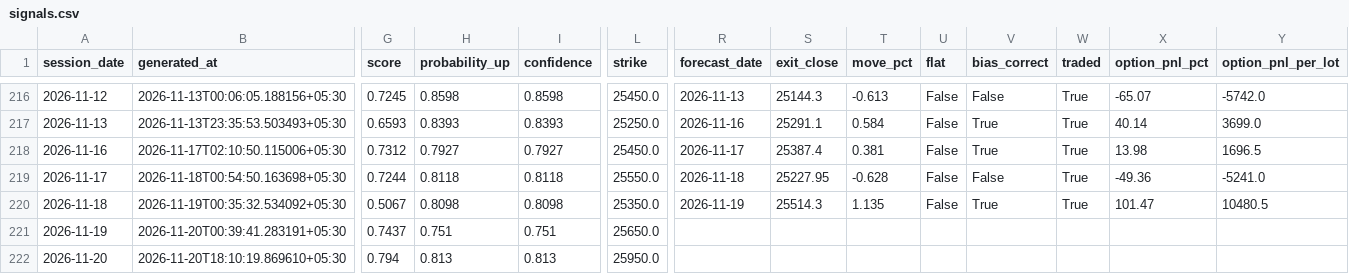
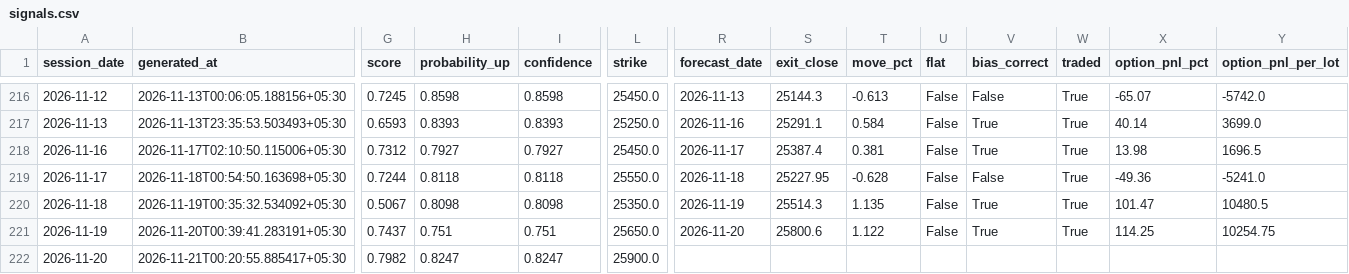
Before and after one commit to ramanauday1561/kite-mcp, a CSV file: docs/data/signals.csv, drawn as a sheet; only a part is shown, gaps mark what is left out; the diff covers the shown part only; the diff names each change by its address in the sheet, - before the commit and + after, or states it on an @@ line.

```diff
--- a/docs/data/signals.csv
+++ b/docs/data/signals.csv
-R221 (forecast_date): (empty)
+R221 (forecast_date): 2026-11-20
-S221 (exit_close): (empty)
+S221 (exit_close): 25800.6
-T221 (move_pct): (empty)
+T221 (move_pct): 1.122
-U221 (flat): (empty)
+U221 (flat): False
-V221 (bias_correct): (empty)
+V221 (bias_correct): True
-W221 (traded): (empty)
+W221 (traded): True
-X221 (option_pnl_pct): (empty)
+X221 (option_pnl_pct): 114.25
-Y221 (option_pnl_per_lot): (empty)
+Y221 (option_pnl_per_lot): 10254.75
-B222 (generated_at): 2026-11-20T18:10:19.869610+05:30
+B222 (generated_at): 2026-11-21T00:20:55.885417+05:30
-G222 (score): 0.794
+G222 (score): 0.7982
-H222 (probability_up): 0.813
+H222 (probability_up): 0.8247
-I222 (confidence): 0.813
+I222 (confidence): 0.8247
-L222 (strike): 25950.0
+L222 (strike): 25900.0
```
Also changed, not shown: 4 edited cells elsewhere in this file, 8 other files.
